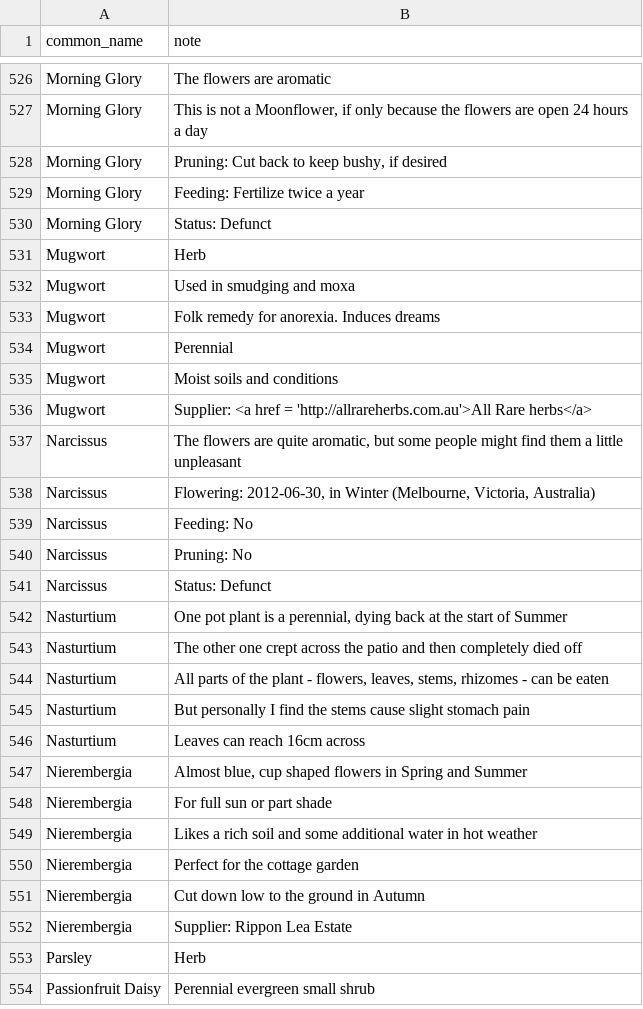
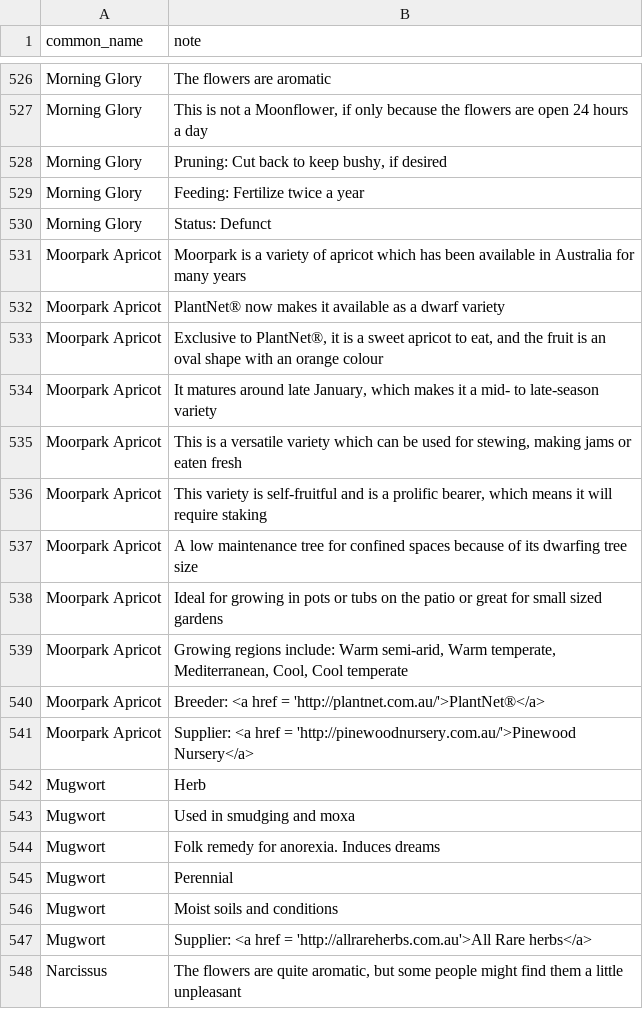
Before and after one commit to ronsavage/WWW-Garden-Design, a CSV file: data/notes.csv, drawn as a sheet; only a part is shown, gaps mark what is left out; the shorter side is filled out with more unchanged rows.

Commit message:
Add dwarf Moorpark apricot

```diff
--- a/data/notes.csv
+++ b/data/notes.csv
@@ -530,2 +530,13 @@
 "Morning Glory","Status: Defunct"
+"Moorpark Apricot","Moorpark is a variety of apricot which has been available in Australia for many years"
+"Moorpark Apricot","PlantNet® now makes it available as a dwarf variety"
+"Moorpark Apricot","Exclusive to PlantNet®, it is a sweet apricot to eat, and the fruit is an oval shape with an orange colour"
+"Moorpark Apricot","It matures around late January, which makes it a mid- to late-season variety"
+"Moorpark Apricot","This is a versatile variety which can be used for stewing, making jams or eaten fresh"
+"Moorpark Apricot","This variety is self-fruitful and is a prolific bearer, which means it will require staking"
+"Moorpark Apricot","A low maintenance tree for confined spaces because of its dwarfing tree size"
+"Moorpark Apricot","Ideal for growing in pots or tubs on the patio or great for small sized gardens"
+"Moorpark Apricot","Growing regions include: Warm semi-arid, Warm temperate, Mediterranean, Cool, Cool temperate"
+"Moorpark Apricot","Breeder: <a href = 'http://plantnet.com.au/'>PlantNet®</a>"
+"Moorpark Apricot","Supplier: <a href = 'http://pinewoodnursery.com.au/'>Pinewood Nursery</a>"
 "Mugwort","Herb"
```
Also changed, not shown: data/attributes.csv, data/flowers.csv.
